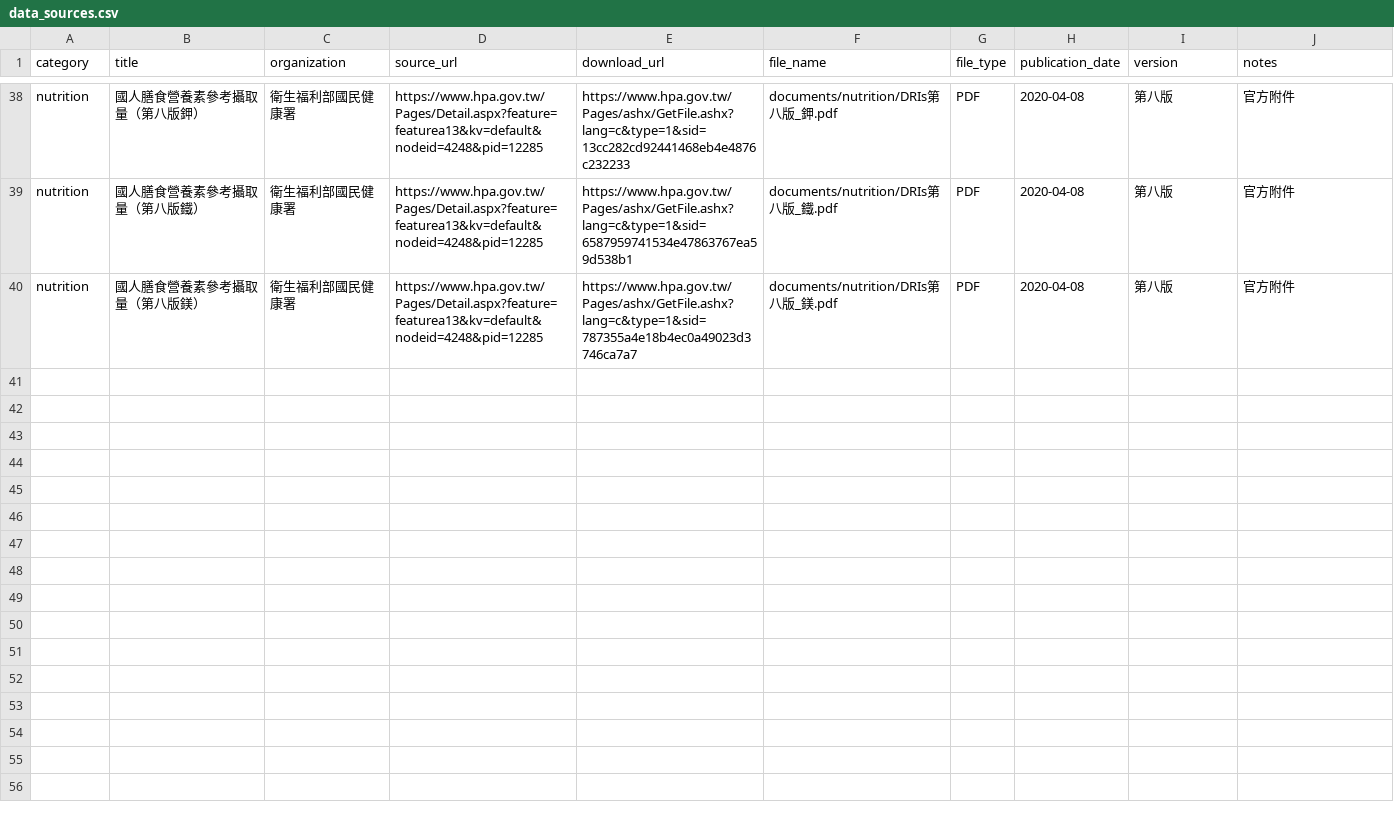
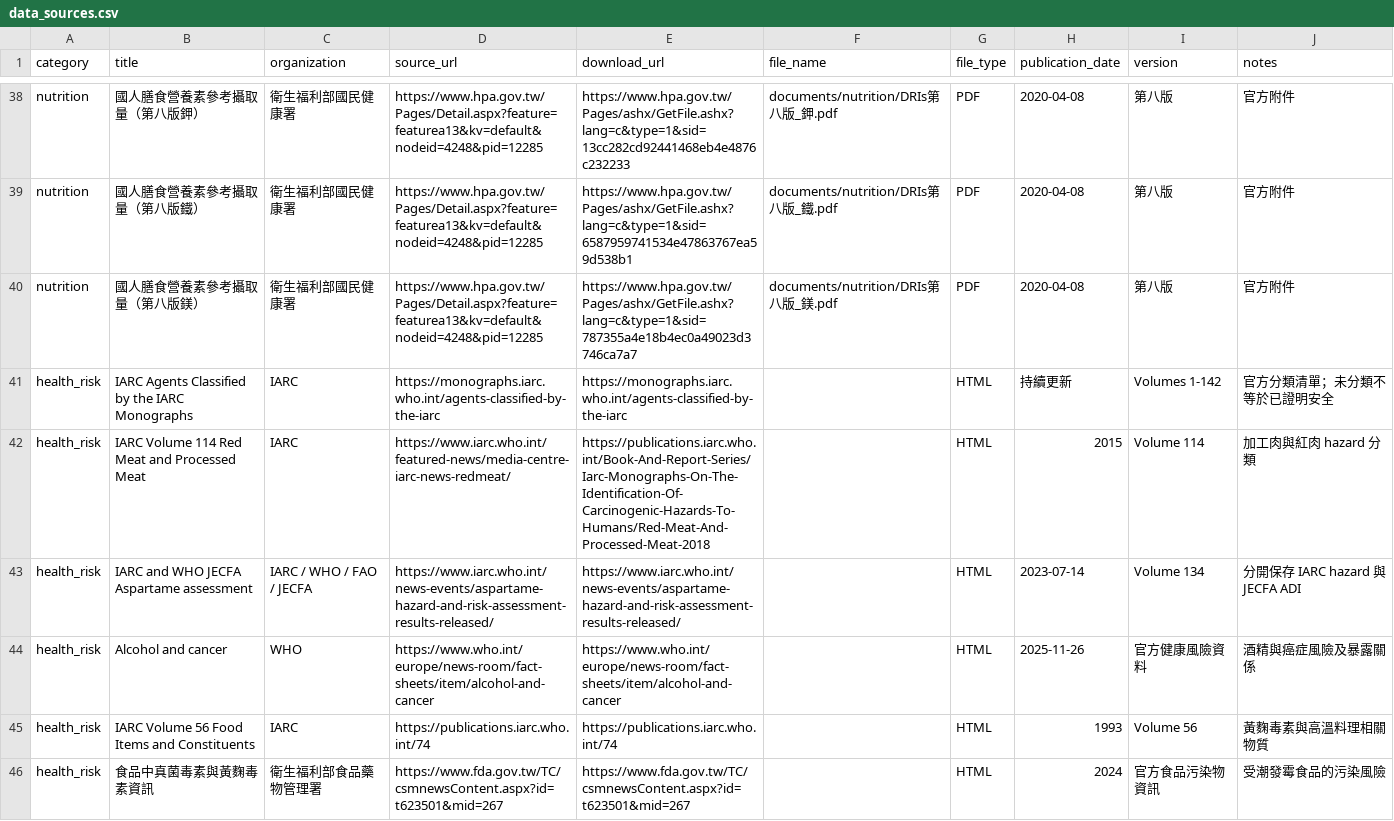
Before and after one commit to Xhgh0405/FoodGuard, a CSV file: data_sources.csv, drawn as a sheet; only a part is shown, gaps mark what is left out; the diff names each change by its address in the sheet, - before the commit and + after, or states it on an @@ line.

Commit message:
Add structured health risk QA

```diff
--- a/data_sources.csv
+++ b/data_sources.csv
+row 41: health_risk | IARC Agents Classified by the IARC Monographs | IARC | https://monographs.iarc.who.int/agents-classified-by-the-iarc | https://monographs.iarc.who.int/agents-classified-by-the-iarc |  | HTML | 持續更新 | Volumes 1-142 | 官方分類清單；未分類不等於已證明安全
+row 42: health_risk | IARC Volume 114 Red Meat and Processed Meat | IARC | https://www.iarc.who.int/featured-news/media-centre-iarc-news-redmeat/ | https://publications.iarc.who.int/Book-And-Report-Series/Iarc-Monographs-On-The-Identification-Of-Carcinogenic-Hazards-To-Humans/Red-Meat-And-Processed-Meat-2018 |  | HTML | 2015 | Volume 114 | 加工肉與紅肉 hazard 分類
+row 43: health_risk | IARC and WHO JECFA Aspartame assessment | IARC / WHO / FAO / JECFA | https://www.iarc.who.int/news-events/aspartame-hazard-and-risk-assessment-results-released/ | https://www.iarc.who.int/news-events/aspartame-hazard-and-risk-assessment-results-released/ |  | HTML | 2023-07-14 | Volume 134 | 分開保存 IARC hazard 與 JECFA ADI
+row 44: health_risk | Alcohol and cancer | WHO | https://www.who.int/europe/news-room/fact-sheets/item/alcohol-and-cancer | https://www.who.int/europe/news-room/fact-sheets/item/alcohol-and-cancer |  | HTML | 2025-11-26 | 官方健康風險資料 | 酒精與癌症風險及暴露關係
+row 45: health_risk | IARC Volume 56 Food Items and Constituents | IARC | https://publications.iarc.who.int/74 | https://publications.iarc.who.int/74 |  | HTML | 1993 | Volume 56 | 黃麴毒素與高溫料理相關物質
+row 46: health_risk | 食品中真菌毒素與黃麴毒素資訊 | 衛生福利部食品藥物管理署 | https://www.fda.gov.tw/TC/csmnewsContent.aspx?id=t623501&mid=267 | https://www.fda.gov.tw/TC/csmnewsContent.aspx?id=t623501&mid=267 |  | HTML | 2024 | 官方食品污染物資訊 | 受潮發霉食品的污染風險
```
Also changed, not shown: 7 other files.
